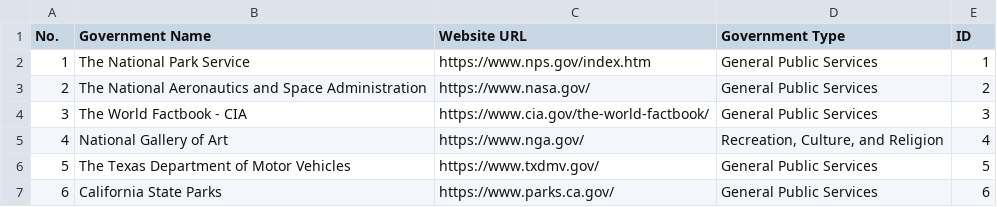
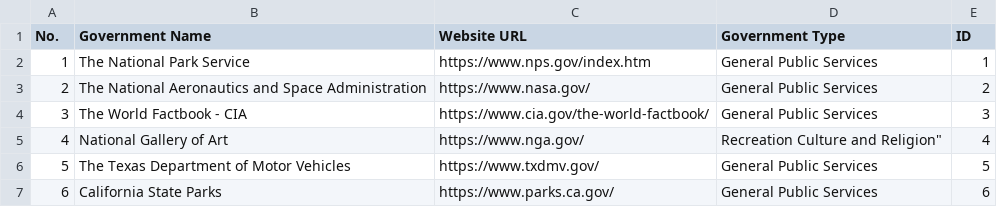
Before and after one commit to santosh1664/Dummy, a CSV file: Book1.csv, drawn as a sheet; only a part is shown.

Commit message:
Update Book1.csv

```diff
--- a/Book1.csv
+++ b/Book1.csv
@@ -4,3 +4,3 @@ No.,Government Name,Website URL,Government Type,ID
 3,The World Factbook - CIA,https://www.cia.gov/the-world-factbook/,General Public Services,3
-4,National Gallery of Art,https://www.nga.gov/,"Recreation, Culture, and Religion",4
+4,National Gallery of Art,https://www.nga.gov/,Recreation Culture and Religion",4
 5,The Texas Department of Motor Vehicles,https://www.txdmv.gov/,General Public Services,5
```
